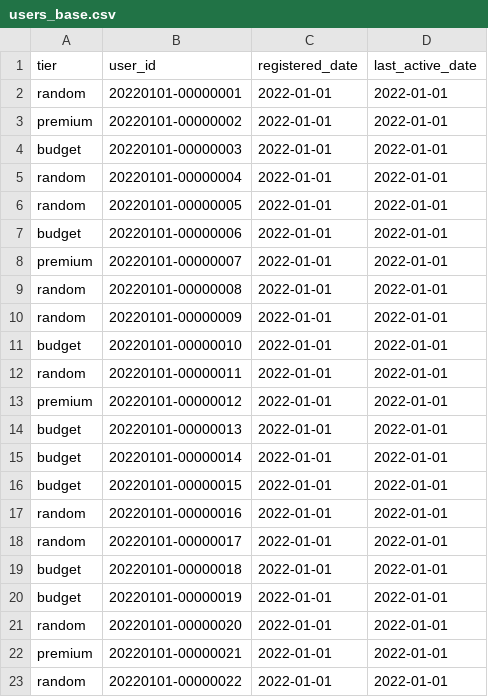
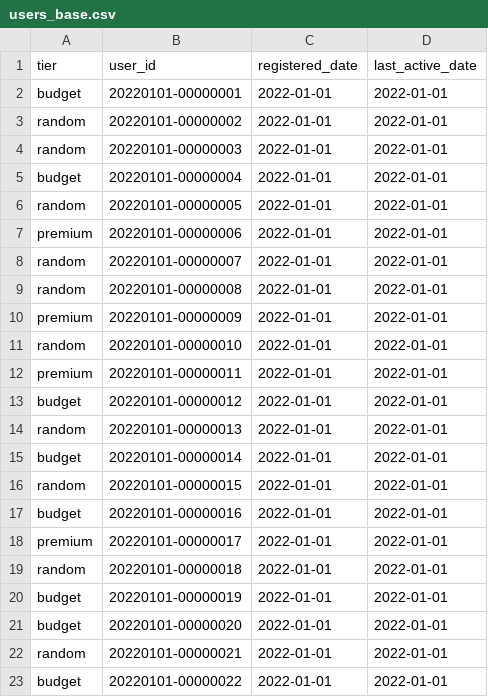
Before and after one commit to ibrasyad/creanu-labs, a CSV file: output/users_base.csv, drawn as a sheet.

Commit message:
change how "growth.yaml" works. It was multiplying everything, so it's hard to control. Now it's just fallback to overall if tier isn't specified.
Also added event multiplier. Basically limited time multiplier that we can adjust.

```diff
--- a/output/users_base.csv
+++ b/output/users_base.csv
@@ -1,23 +1,23 @@
 tier,user_id,registered_date,last_active_date
-random,20220101-00000001,2022-01-01,2022-01-01
-premium,20220101-00000002,2022-01-01,2022-01-01
-budget,20220101-00000003,2022-01-01,2022-01-01
-random,20220101-00000004,2022-01-01,2022-01-01
+budget,20220101-00000001,2022-01-01,2022-01-01
+random,20220101-00000002,2022-01-01,2022-01-01
+random,20220101-00000003,2022-01-01,2022-01-01
+budget,20220101-00000004,2022-01-01,2022-01-01
 random,20220101-00000005,2022-01-01,2022-01-01
-budget,20220101-00000006,2022-01-01,2022-01-01
-premium,20220101-00000007,2022-01-01,2022-01-01
+premium,20220101-00000006,2022-01-01,2022-01-01
+random,20220101-00000007,2022-01-01,2022-01-01
 random,20220101-00000008,2022-01-01,2022-01-01
-random,20220101-00000009,2022-01-01,2022-01-01
-budget,20220101-00000010,2022-01-01,2022-01-01
-random,20220101-00000011,2022-01-01,2022-01-01
-premium,20220101-00000012,2022-01-01,2022-01-01
-budget,20220101-00000013,2022-01-01,2022-01-01
+premium,20220101-00000009,2022-01-01,2022-01-01
+random,20220101-00000010,2022-01-01,2022-01-01
+premium,20220101-00000011,2022-01-01,2022-01-01
+budget,20220101-00000012,2022-01-01,2022-01-01
+random,20220101-00000013,2022-01-01,2022-01-01
 budget,20220101-00000014,2022-01-01,2022-01-01
-budget,20220101-00000015,2022-01-01,2022-01-01
-random,20220101-00000016,2022-01-01,2022-01-01
-random,20220101-00000017,2022-01-01,2022-01-01
-budget,20220101-00000018,2022-01-01,2022-01-01
+random,20220101-00000015,2022-01-01,2022-01-01
+budget,20220101-00000016,2022-01-01,2022-01-01
+premium,20220101-00000017,2022-01-01,2022-01-01
+random,20220101-00000018,2022-01-01,2022-01-01
 budget,20220101-00000019,2022-01-01,2022-01-01
-random,20220101-00000020,2022-01-01,2022-01-01
-premium,20220101-00000021,2022-01-01,2022-01-01
-random,20220101-00000022,2022-01-01,2022-01-01
+budget,20220101-00000020,2022-01-01,2022-01-01
+random,20220101-00000021,2022-01-01,2022-01-01
+budget,20220101-00000022,2022-01-01,2022-01-01
```
Also changed, not shown: 20 other files.
